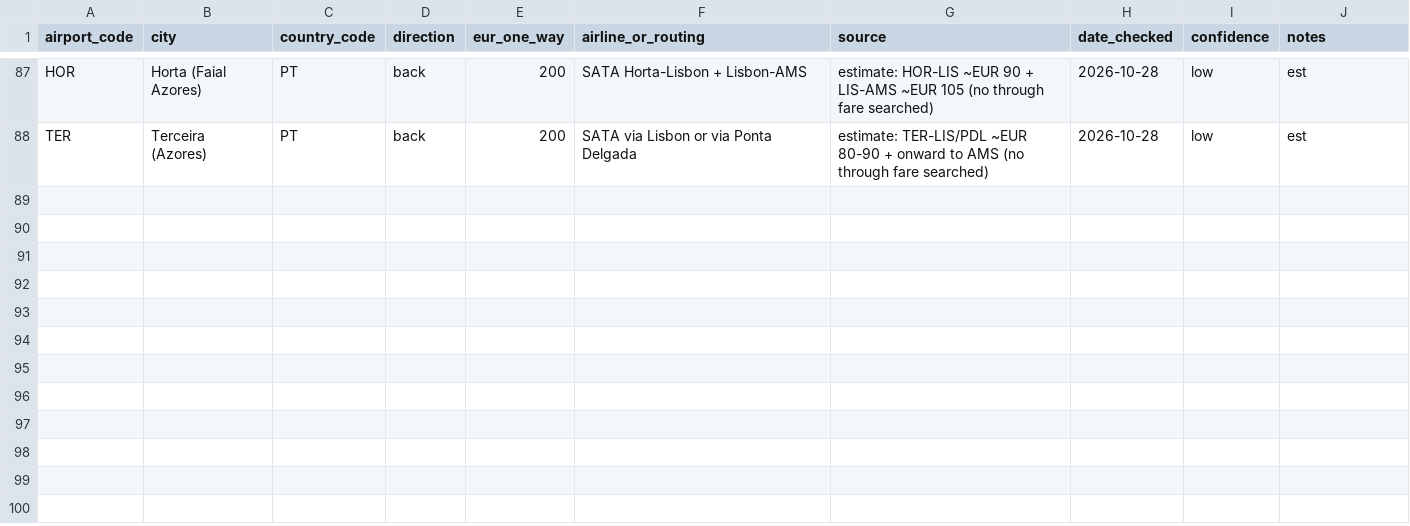
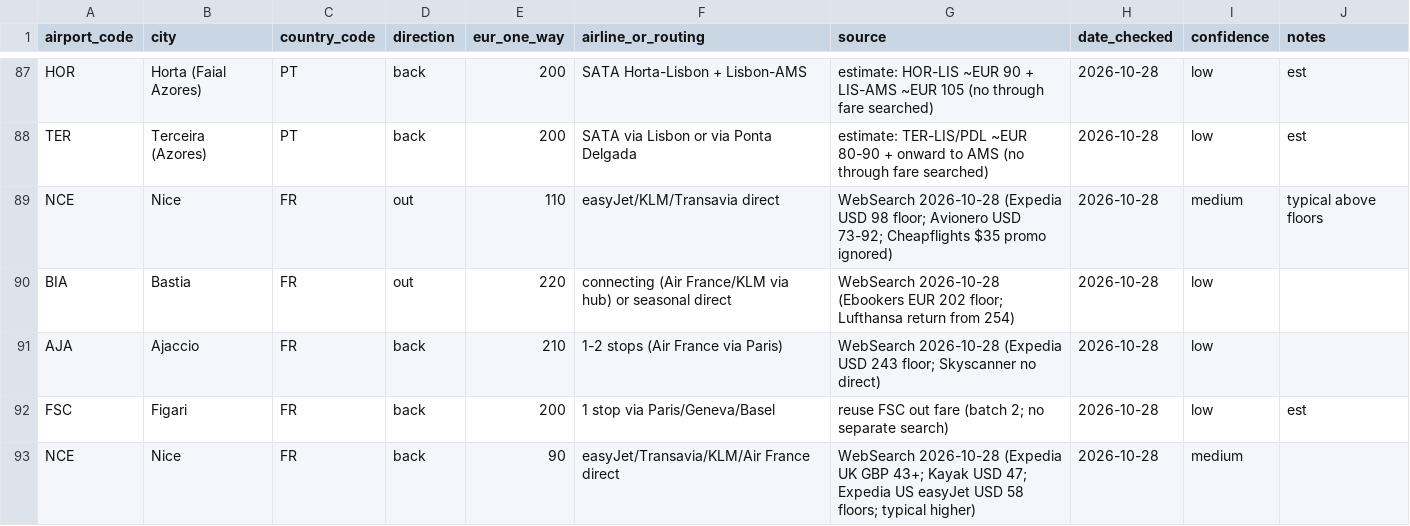
Before and after one commit to YWarmelink/YourAtlas, a CSV file: data/cost_reference/flights_from_ams.csv, drawn as a sheet; only a part is shown, gaps mark what is left out; the diff names each change by its address in the sheet, - before the commit and + after, or states it on an @@ line.

```diff
--- a/data/cost_reference/flights_from_ams.csv
+++ b/data/cost_reference/flights_from_ams.csv
+row 89: NCE | Nice | FR | out | 110 | easyJet/KLM/Transavia direct | WebSearch 2026-10-28 (Expedia USD 98 floor; Avionero USD 73-92; Cheapflights $35 promo ignored) | 2026-10-28 | medium | typical above floors
+row 90: BIA | Bastia | FR | out | 220 | connecting (Air France/KLM via hub) or seasonal direct | WebSearch 2026-10-28 (Ebookers EUR 202 floor; Lufthansa return from 254) | 2026-10-28 | low
+row 91: AJA | Ajaccio | FR | back | 210 | 1-2 stops (Air France via Paris) | WebSearch 2026-10-28 (Expedia USD 243 floor; Skyscanner no direct) | 2026-10-28 | low
+row 92: FSC | Figari | FR | back | 200 | 1 stop via Paris/Geneva/Basel | reuse FSC out fare (batch 2; no separate search) | 2026-10-28 | low | est
+row 93: NCE | Nice | FR | back | 90 | easyJet/Transavia/KLM/Air France direct | WebSearch 2026-10-28 (Expedia UK GBP 43+; Kayak USD 47; Expedia US easyJet USD 58 floors; typical higher) | 2026-10-28 | medium
```
Also changed, not shown: 14 other files.
